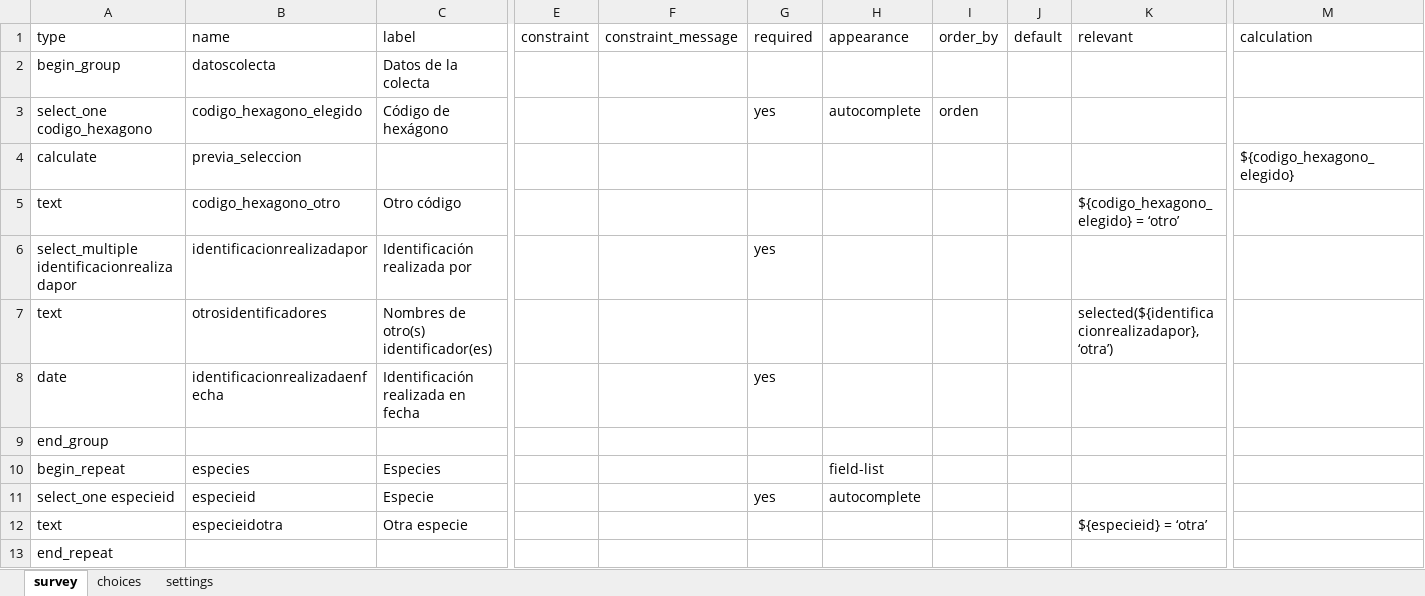
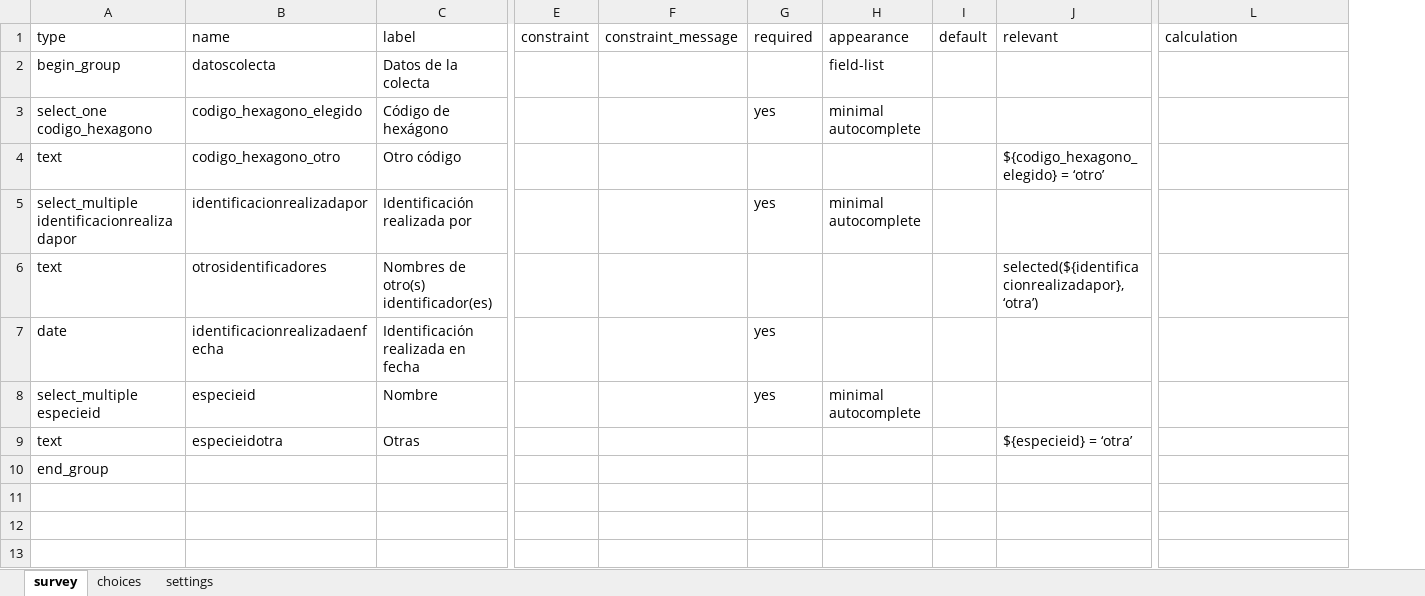
Before and after one commit to biogeografia-202302/manuscrito, an Excel workbook: odk/biogeografia_hormigas_202302_identificacion.xlsx, sheet survey, drawn as a sheet; only a part is shown, gaps mark what is left out; values as stored, in another font and other column widths than the file's, no borders; removed rows and columns are numbered as before the commit, all else as after; rows hold the shown columns only; the diff names each change by its address in the sheet, - before the commit and + after, or states it on an @@ line.

```diff
--- a/odk/biogeografia_hormigas_202302_identificacion.xlsx (sheet survey)
+++ b/odk/biogeografia_hormigas_202302_identificacion.xlsx (sheet survey)
-column I, rows 1-3: order_by |  | orden
-H2: (empty)
+H2: field-list
-H3: autocomplete
+H3: minimal autocomplete
-row 4: calculate | previa_seleccion |  |  |  |  |  |  |  |  | ${codigo_hexagono_elegido}
-H5: (empty)
+H5: minimal autocomplete
+row 8: select_multiple especieid | especieid | Nombre |  |  | yes | minimal autocomplete
+row 9: text | especieidotra | Otras |  |  |  |  |  | ${especieid} = ‘otra’
-row 10: begin_repeat | especies | Especies |  |  |  | field-list
-row 11: select_one especieid | especieid | Especie |  |  | yes | autocomplete
-row 12: text | especieidotra | Otra especie |  |  |  |  |  |  | ${especieid} = ‘otra’
-row 13: end_repeat
```
Also changed, not shown: sheet choices, 1 other file.
